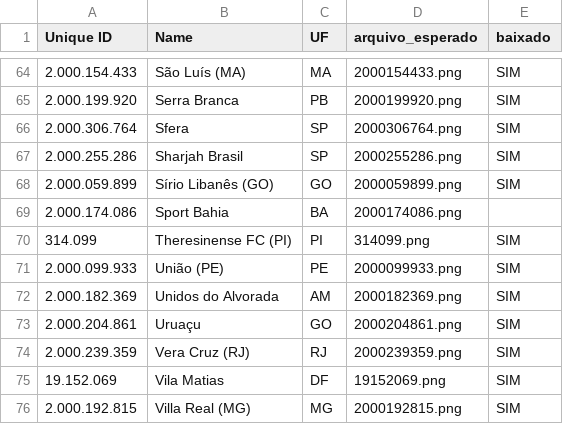
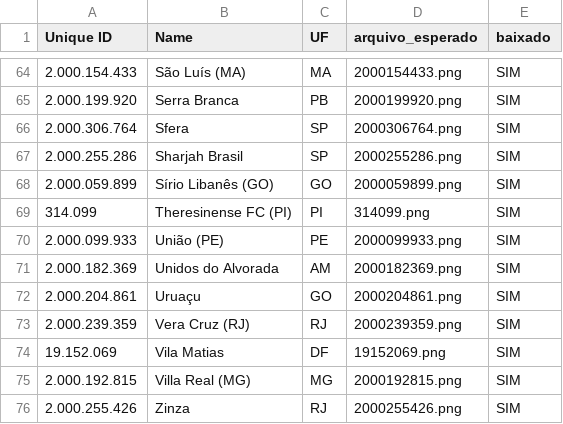
Before and after one commit to mazeta1910/THDFM-Web, a CSV file: data/clubes/emblemas_faltantes.csv, drawn as a sheet; only a part is shown, gaps mark what is left out; the shorter side is filled out with more unchanged rows.

```diff
--- a/data/clubes/emblemas_faltantes.csv
+++ b/data/clubes/emblemas_faltantes.csv
@@ -68,3 +68,2 @@
 2.000.059.899;Sírio Libanês (GO);GO;2000059899.png;SIM
-2.000.174.086;Sport Bahia;BA;2000174086.png;
 314.099;Theresinense FC (PI);PI;314099.png;SIM
```
Also changed, not shown: data/clubes/fm24_clubes_uf.csv, 2 other files.
